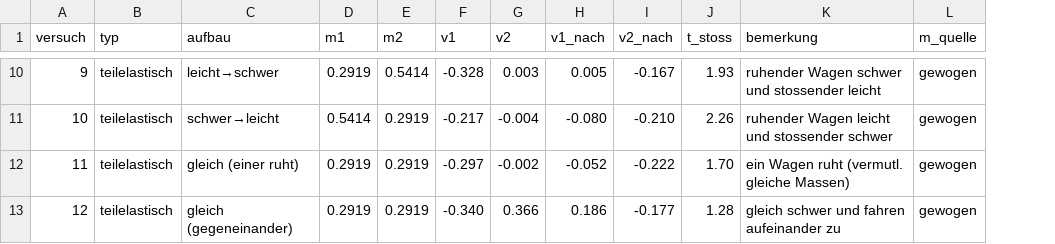
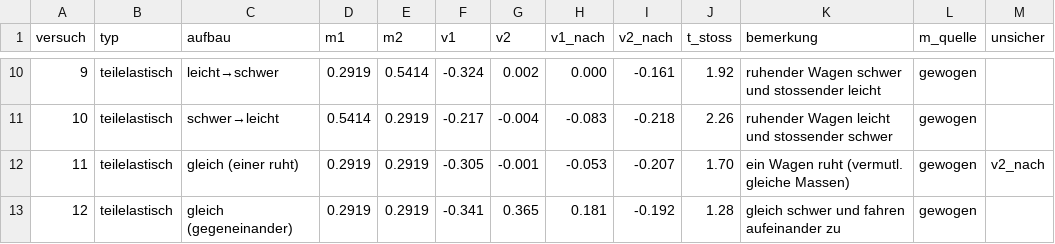
Before and after one commit to christiandavidfrey/physik-stoesse, a CSV file: data/messungen.csv, drawn as a sheet; only a part is shown, gaps mark what is left out; the diff covers the shown part only; the diff names each change by its address in the sheet, - before the commit and + after, or states it on an @@ line.

```diff
--- a/data/messungen.csv
+++ b/data/messungen.csv
+column M (unsicher), row 12: v2_nach
-F10 (v1): -0.328
+F10 (v1): -0.324
-G10 (v2): 0.003
+G10 (v2): 0.002
-H10 (v1_nach): 0.005
+H10 (v1_nach): 0.000
-I10 (v2_nach): -0.167
+I10 (v2_nach): -0.161
-J10 (t_stoss): 1.93
+J10 (t_stoss): 1.92
-H11 (v1_nach): -0.080
+H11 (v1_nach): -0.083
-I11 (v2_nach): -0.210
+I11 (v2_nach): -0.218
-F12 (v1): -0.297
+F12 (v1): -0.305
-G12 (v2): -0.002
+G12 (v2): -0.001
-H12 (v1_nach): -0.052
+H12 (v1_nach): -0.053
-I12 (v2_nach): -0.222
+I12 (v2_nach): -0.207
-F13 (v1): -0.340
+F13 (v1): -0.341
-G13 (v2): 0.366
+G13 (v2): 0.365
-H13 (v1_nach): 0.186
+H13 (v1_nach): 0.181
-I13 (v2_nach): -0.177
+I13 (v2_nach): -0.192
```
Also changed, not shown: 28 edited cells elsewhere in this file, 2 other files.
